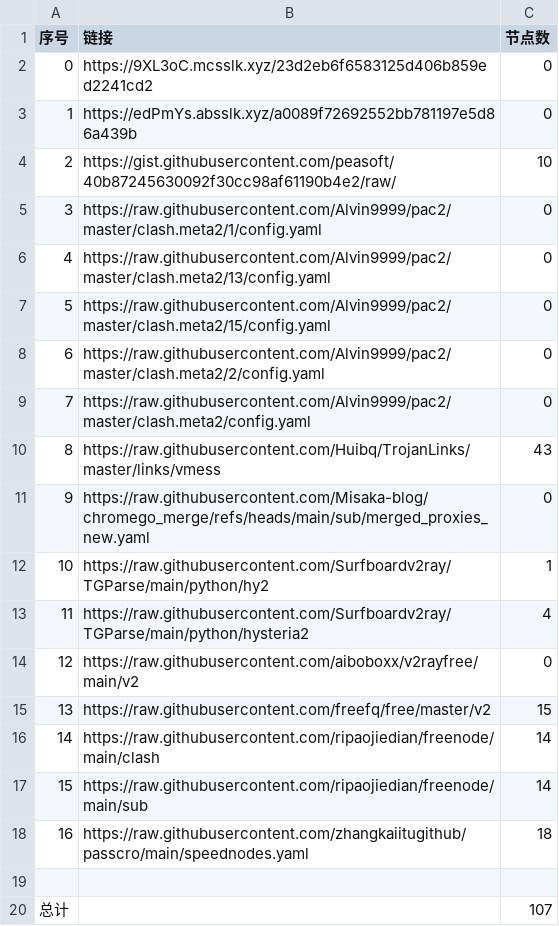
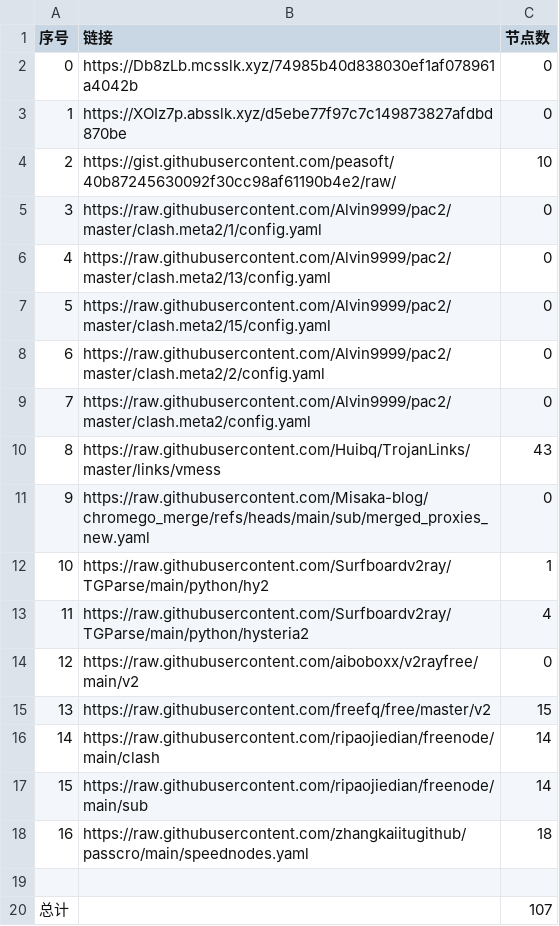
Before and after one commit to liuhtt/liunomorewalls, a CSV file: list_result.csv, drawn as a sheet.

```diff
--- a/list_result.csv
+++ b/list_result.csv
@@ -1,4 +1,4 @@
 序号,链接,节点数
-0,https://9XL3oC.mcsslk.xyz/23d2eb6f6583125d406b859ed2241cd2,0
-1,https://edPmYs.absslk.xyz/a0089f72692552bb781197e5d86a439b,0
+0,https://Db8zLb.mcsslk.xyz/74985b40d838030ef1af078961a4042b,0
+1,https://XOIz7p.absslk.xyz/d5ebe77f97c7c149873827afdbd870be,0
 2,https://gist.githubusercontent.com/peasoft/40b87245630092f30cc98af61190b4e2/raw/,10
```
Also changed, not shown: 3 other files.
